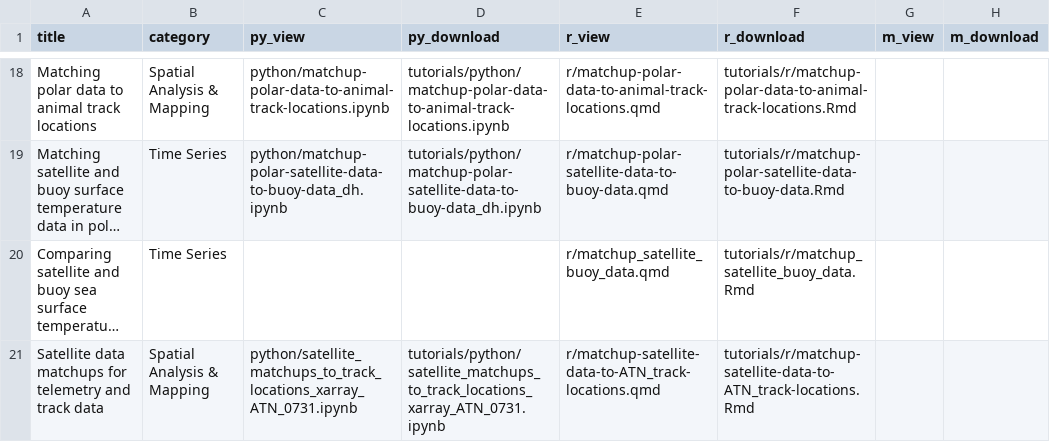
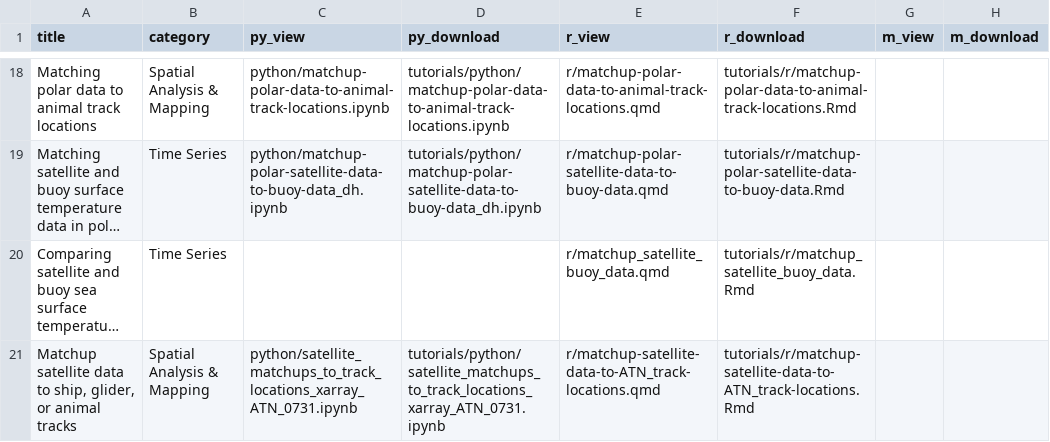
Before and after one commit to coastwatch-training/coastwatch-training.github.io, a CSV file: tutorials/code_gallery.csv, drawn as a sheet; only a part is shown, gaps mark what is left out; long unchanged cells end in …; the diff covers the shown part only; the diff names each change by its address in the sheet, - before the commit and + after, or states it on an @@ line.

Commit message:
add turtle tracks tut

```diff
--- a/tutorials/code_gallery.csv
+++ b/tutorials/code_gallery.csv
-A21 (title): Satellite data matchups for telemetry and track data
+A21 (title): Matchup satellite data to ship, glider, or animal tracks
```
Also changed, not shown: 1 added row elsewhere in this file, 41 other files.
